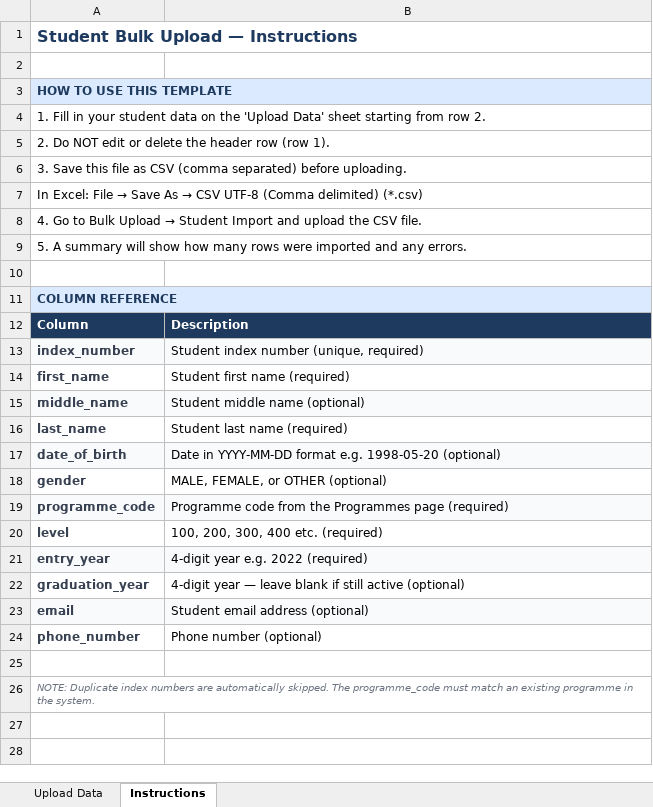
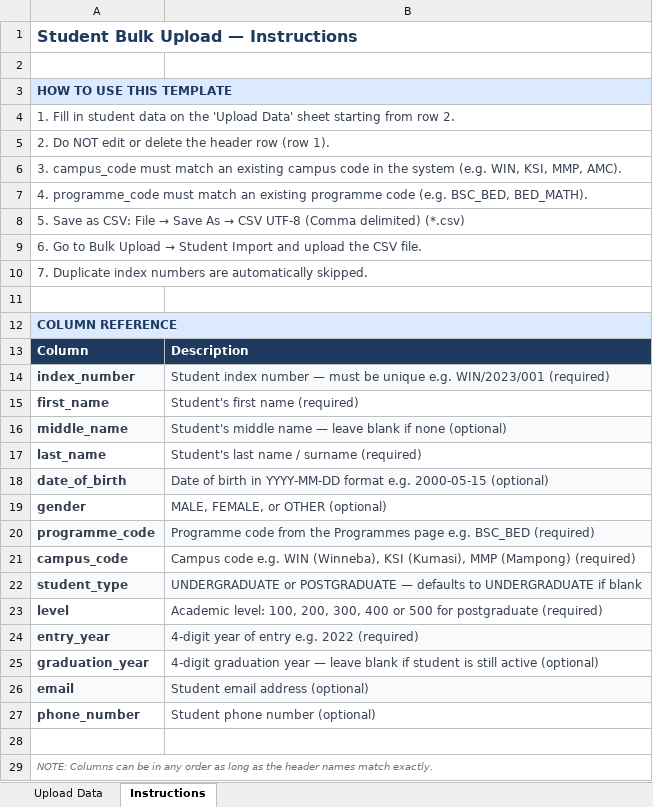
Before and after one commit to GTurk-Group/transcript-ITS, an Excel workbook: public/templates/students-template.xlsx, sheet Instructions, drawn as a sheet; values as stored, in another font and other column widths than the file's, no borders; addresses are those after the commit; the diff names each change by its address in the sheet, - before the commit and + after, or states it on an @@ line.

```diff
--- a/public/templates/students-template.xlsx (sheet Instructions)
+++ b/public/templates/students-template.xlsx (sheet Instructions)
-A4: …Fill in your student data…
+A4: …Fill in student data…
-A4:A9 text colour: black
+A4:A9 text colour: #374151
-A6: 3. Save this file as CSV (comma separated) before uploading.
+A6: 3. campus_code must match an existing campus code in the system (e.g. WIN, KSI, MMP, AMC).
@@ A7: In Excel: File → Save As → CSV UTF-8 (Comma delimited) (*.csv) → 4. programme_code must match an existing programme code (e.g. BSC_BED, BED_MATH). @@
@@ A8: 4. Go to Bulk Upload → Student Import and upload the CSV file. → 5. Save as CSV: File → Save As → CSV UTF-8 (Comma delimited) (*.csv) @@
@@ A9: 5. A summary will show how many rows were imported and any errors. → 6. Go to Bulk Upload → Student Import and upload the CSV file. @@
+row 10: 7. Duplicate index numbers are automatically skipped.
-B14: …index number (unique, required)
+B14: …index number — must be unique e.g. WIN/2023/001 (required)
-B14:B20 text colour: black
+B14:B20 text colour: #374151
-B15: Student first name (required)
+B15: Student's first name (required)
-B16: Student middle name (optional)
+B16: Student's middle name — leave blank if none (optional)
-B17: Student last name (required)
+B17: Student's last name / surname (required)
-B18: Date in YYYY-MM-DD format e.g. 1998-05-20 (optional)
+B18: Date of birth in YYYY-MM-DD format e.g. 2000-05-15 (optional)
-B20: …Programmes page (required)
+B20: …Programmes page e.g. BSC_BED (required)
+row 21: campus_code | Campus code e.g. WIN (Winneba), KSI (Kumasi), MMP (Mampong) (required)
+row 22: student_type | UNDERGRADUATE or POSTGRADUATE — defaults to UNDERGRADUATE if blank
-B23: 100, 200, 300, 400 etc. (required)
+B23: Academic level: 100, 200, 300, 400 or 500 for postgraduate (required)
-B23:B27 text colour: black
+B23:B27 text colour: #374151
-B24: 4-digit year e.g. 2022 (required)
+B24: 4-digit year of entry e.g. 2022 (required)
-B25: 4-digit year — leave blank if still active…
+B25: 4-digit graduation year — leave blank if student is still active…
-B27: Phone number (optional)
+B27: Student phone number (optional)
-A29: NOTE: Duplicate index numbers are automatically skipped. The programme_code must match an existing programme in the system.
+A29: NOTE: Columns can be in any order as long as the header names match exactly.
```
Also changed, not shown: sheet Upload Data, public/templates/courses-template.xlsx, public/templates/grades-template.xlsx, 15 other files.
